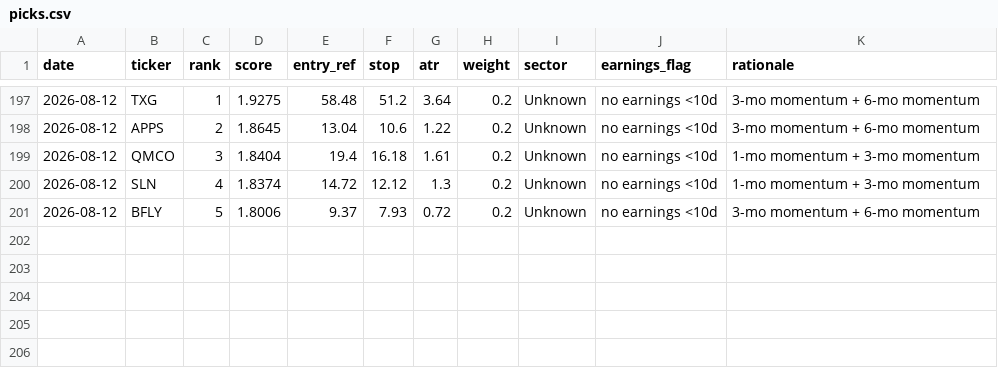
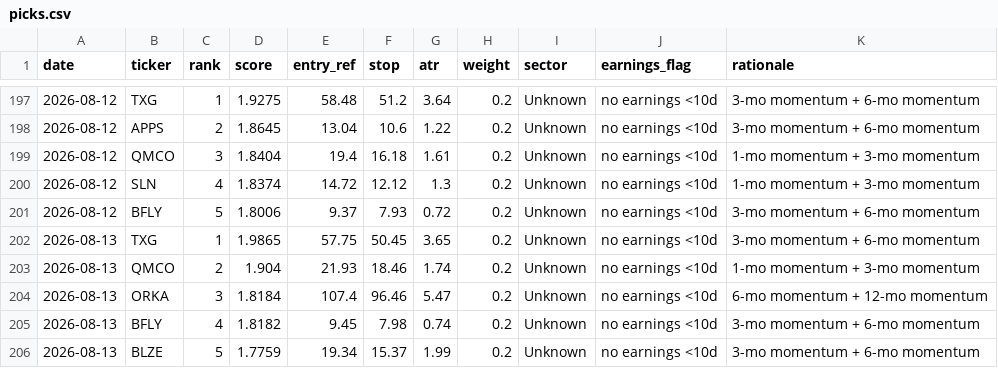
Before and after one commit to EeroP7/1, a CSV file: output_data/picks.csv, drawn as a sheet; only a part is shown, gaps mark what is left out.

Commit message:
journal: daily picks 2026-08-13

```diff
--- a/output_data/picks.csv
+++ b/output_data/picks.csv
@@ -201 +201,6 @@ date,ticker,rank,score,entry_ref,stop,atr,weight,sector,earnings_flag,rationale
 2026-08-12,BFLY,5,1.8006,9.37,7.93,0.72,0.2,Unknown,no earnings <10d,3-mo momentum + 6-mo momentum
+2026-08-13,TXG,1,1.9865,57.75,50.45,3.65,0.2,Unknown,no earnings <10d,3-mo momentum + 6-mo momentum
+2026-08-13,QMCO,2,1.904,21.93,18.46,1.74,0.2,Unknown,no earnings <10d,1-mo momentum + 3-mo momentum
+2026-08-13,ORKA,3,1.8184,107.4,96.46,5.47,0.2,Unknown,no earnings <10d,6-mo momentum + 12-mo momentum
+2026-08-13,BFLY,4,1.8182,9.45,7.98,0.74,0.2,Unknown,no earnings <10d,3-mo momentum + 6-mo momentum
+2026-08-13,BLZE,5,1.7759,19.34,15.37,1.99,0.2,Unknown,no earnings <10d,3-mo momentum + 6-mo momentum
```
Also changed, not shown: output_data/journal.csv.
